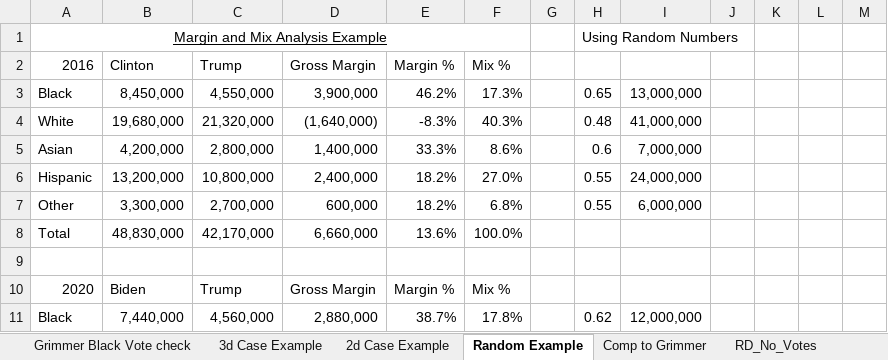
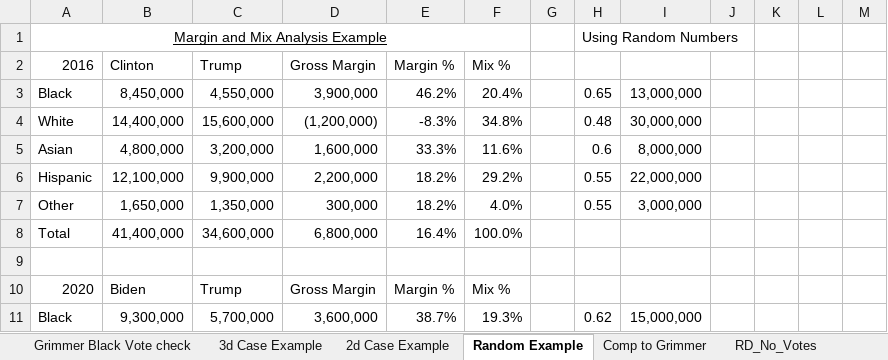
Before and after one commit to dmoratz/election_math, an Excel workbook: Election Math/election_margin_mix_v3.xlsx, sheet Random Example, drawn as a sheet; only a part is shown; values as stored, in another font and other column widths than the file's, no borders; the diff covers the shown part only; the diff names each change by its address in the sheet, - before the commit and + after, or states it on an @@ line.

Commit message:
Update election_margin_mix_v3.xlsx

```diff
--- a/Election Math/election_margin_mix_v3.xlsx (sheet Random Example)
+++ b/Election Math/election_margin_mix_v3.xlsx (sheet Random Example)
-F3 (Mix %): 17.3%
+F3 (Mix %): 20.4%
-B4 (Clinton): 19,680,000
+B4 (Clinton): 14,400,000
-C4 (Trump): 21,320,000
+C4 (Trump): 15,600,000
-D4 (Gross Margin): (1,640,000)
+D4 (Gross Margin): (1,200,000)
-F4 (Mix %): 40.3%
+F4 (Mix %): 34.8%
-I4: 41,000,000
+I4: 30,000,000
-B5 (Clinton): 4,200,000
+B5 (Clinton): 4,800,000
-C5 (Trump): 2,800,000
+C5 (Trump): 3,200,000
-D5 (Gross Margin): 1,400,000
+D5 (Gross Margin): 1,600,000
-F5 (Mix %): 8.6%
+F5 (Mix %): 11.6%
-I5: 7,000,000
+I5: 8,000,000
-B6 (Clinton): 13,200,000
+B6 (Clinton): 12,100,000
-C6 (Trump): 10,800,000
+C6 (Trump): 9,900,000
-D6 (Gross Margin): 2,400,000
+D6 (Gross Margin): 2,200,000
-F6 (Mix %): 27.0%
+F6 (Mix %): 29.2%
-I6: 24,000,000
+I6: 22,000,000
-B7 (Clinton): 3,300,000
+B7 (Clinton): 1,650,000
-C7 (Trump): 2,700,000
+C7 (Trump): 1,350,000
-D7 (Gross Margin): 600,000
+D7 (Gross Margin): 300,000
-F7 (Mix %): 6.8%
+F7 (Mix %): 4.0%
-I7: 6,000,000
+I7: 3,000,000
-B8 (Clinton): 48,830,000
+B8 (Clinton): 41,400,000
-C8 (Trump): 42,170,000
+C8 (Trump): 34,600,000
-D8 (Gross Margin): 6,660,000
+D8 (Gross Margin): 6,800,000
-E8 (Margin %): 13.6%
+E8 (Margin %): 16.4%
-B11 (Clinton): 7,440,000
+B11 (Clinton): 9,300,000
-C11 (Trump): 4,560,000
+C11 (Trump): 5,700,000
-D11 (Gross Margin): 2,880,000
+D11 (Gross Margin): 3,600,000
-F11 (Mix %): 17.8%
+F11 (Mix %): 19.3%
-I11: 12,000,000
+I11: 15,000,000
```
Also changed, not shown: 4 added rows, 4 removed rows and 87 edited cells elsewhere in this sheet, sheet Real Data Pew 2024, sheet Comp to Grimmer, sheet Real Data Pew, sheet Real Data Grimmer, formulas that keep their value.
